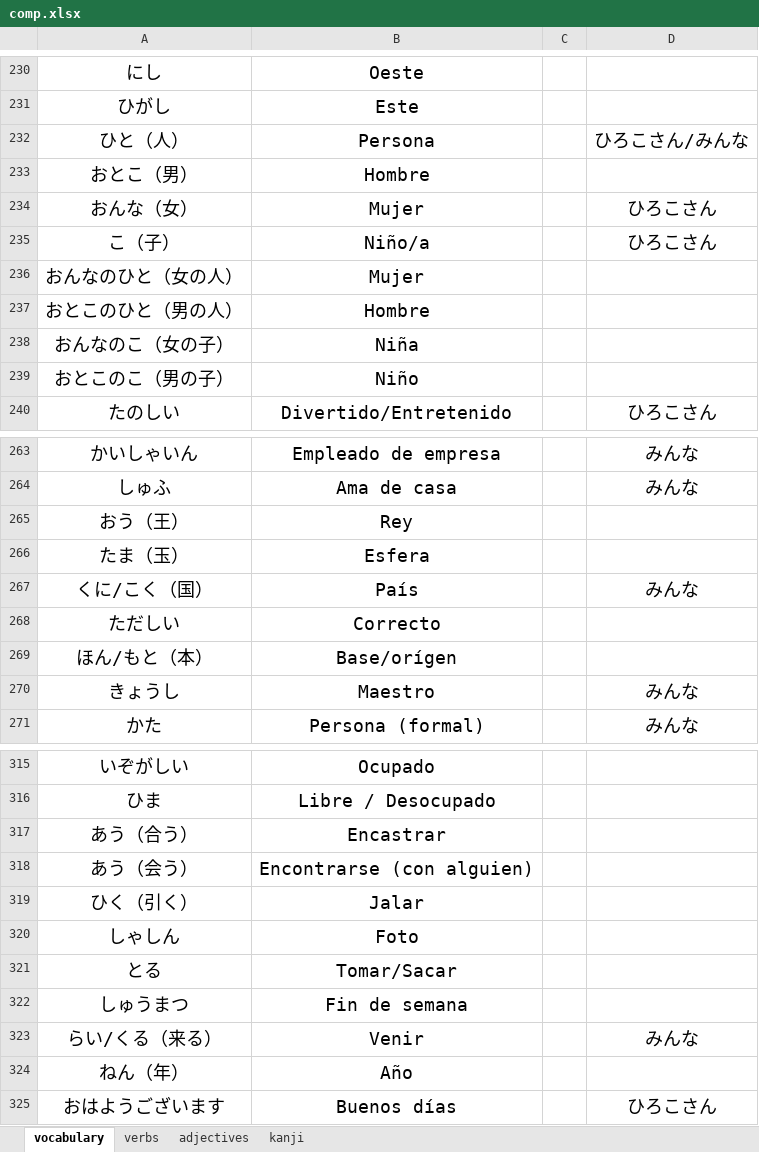
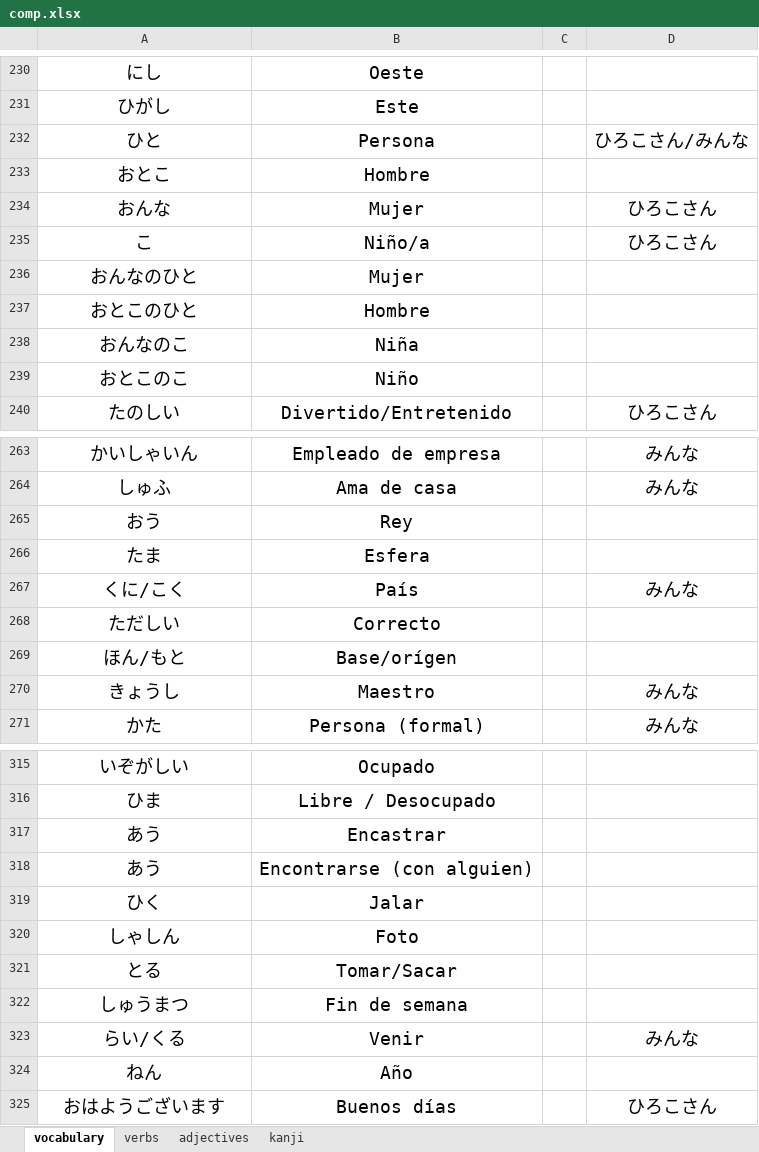
Before and after one commit to FScaccheri/japanese-compendium, an Excel workbook: comp.xlsx, sheet vocabulary, drawn as a sheet; only a part is shown, gaps mark what is left out; values as stored, in another font and other column widths than the file's, no borders; the diff covers the shown part only; the diff names each change by its address in the sheet, - before the commit and + after, or states it on an @@ line.

```diff
--- a/comp.xlsx (sheet vocabulary)
+++ b/comp.xlsx (sheet vocabulary)
-A232: ひと（人）
+A232: ひと
-A233: おとこ（男）
+A233: おとこ
-A234: おんな（女）
+A234: おんな
-A235: こ（子）
+A235: こ
-A236: おんなのひと（女の人）
+A236: おんなのひと
-A237: おとこのひと（男の人）
+A237: おとこのひと
-A238: おんなのこ（女の子）
+A238: おんなのこ
-A239: おとこのこ（男の子）
+A239: おとこのこ
-A265: おう（王）
+A265: おう
-A266: たま（玉）
+A266: たま
-A267: くに/こく（国）
+A267: くに/こく
-A269: ほん/もと（本）
+A269: ほん/もと
-A317: あう（合う）
+A317: あう
-A318: あう（会う）
+A318: あう
-A319: ひく（引く）
+A319: ひく
-A323: らい/くる（来る）
+A323: らい/くる
-A324: ねん（年）
+A324: ねん
```
Also changed, not shown: 15 edited cells elsewhere in this sheet, 5 other files.
